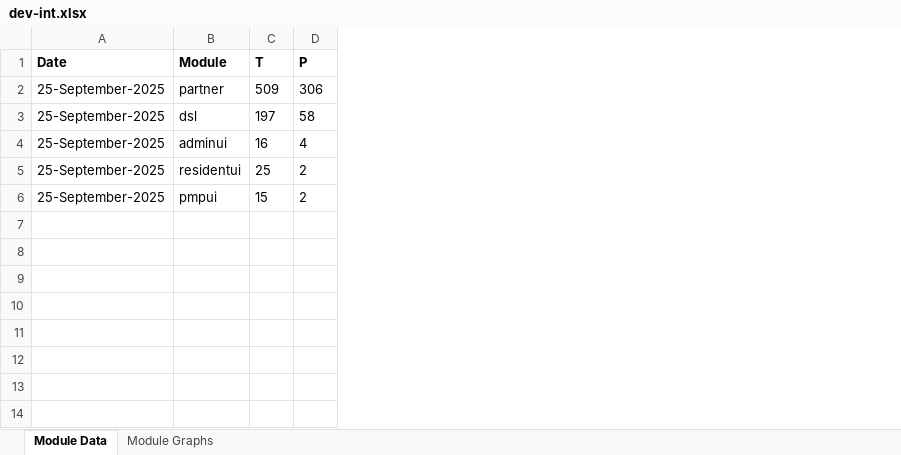
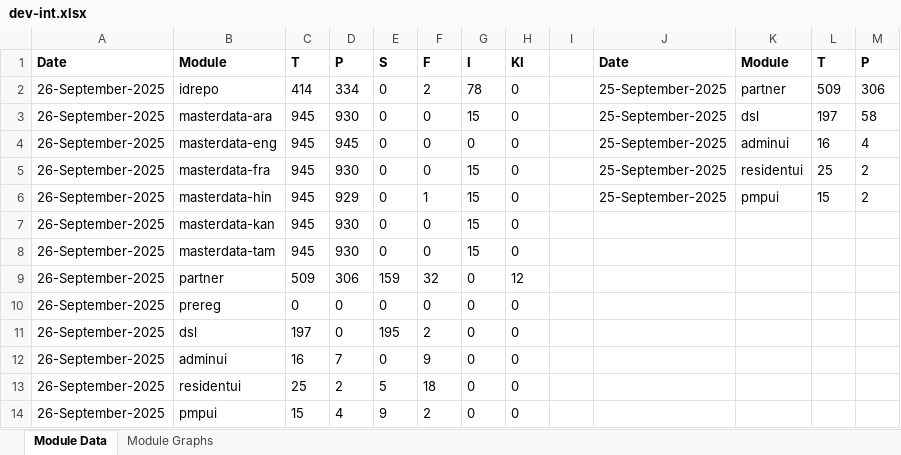
Before and after one commit to mosip/test-management, an Excel workbook: minio-report-tracker/xlxs/dev-int.xlsx, sheet Module Data, drawn as a sheet; only a part is shown; values as stored, in another font and other column widths than the file's, no borders; rows hold the shown columns only; the diff names each change by its address in the sheet, - before the commit and + after, or states it on an @@ line.

```diff
--- a/minio-report-tracker/xlxs/dev-int.xlsx (sheet Module Data)
+++ b/minio-report-tracker/xlxs/dev-int.xlsx (sheet Module Data)
+column A, rows 1-6: Date | 26-September-2025 | 26-September-2025 | 26-September-2025 | 26-September-2025 | 26-September-2025
+column B, rows 1-6: Module | idrepo | masterdata-ara | masterdata-eng | masterdata-fra | masterdata-hin
+column C, rows 1-6: T | 414 | 945 | 945 | 945 | 945
+column D, rows 1-6: P | 334 | 930 | 945 | 930 | 929
+column E, rows 1-6: S | 0 | 0 | 0 | 0 | 0
+column F, rows 1-6: F | 2 | 0 | 0 | 0 | 1
+column G, rows 1-6: I | 78 | 15 | 0 | 15 | 15
+column H, rows 1-6: KI | 0 | 0 | 0 | 0 | 0
+column I, empty
+row 7: 26-September-2025 | masterdata-kan | 945 | 930 | 0 | 0 | 15 | 0
+row 8: 26-September-2025 | masterdata-tam | 945 | 930 | 0 | 0 | 15 | 0
+row 9: 26-September-2025 | partner | 509 | 306 | 159 | 32 | 0 | 12
+row 10: 26-September-2025 | prereg | 0 | 0 | 0 | 0 | 0 | 0
+row 11: 26-September-2025 | dsl | 197 | 0 | 195 | 2 | 0 | 0
+row 12: 26-September-2025 | adminui | 16 | 7 | 0 | 9 | 0 | 0
+row 13: 26-September-2025 | residentui | 25 | 2 | 5 | 18 | 0 | 0
+row 14: 26-September-2025 | pmpui | 15 | 4 | 9 | 2 | 0 | 0
```
Also changed, not shown: charts or pictures, minio-report-tracker/xlxs/cellbox21.xlsx, minio-report-tracker/xlxs/collab.xlsx, 16 other files.
